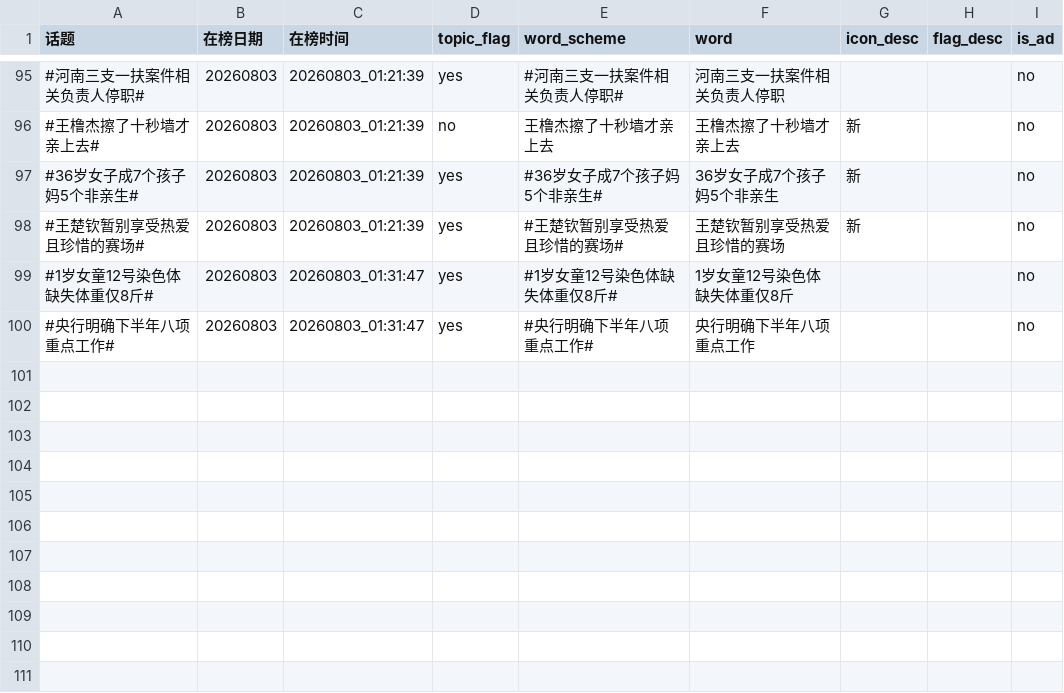
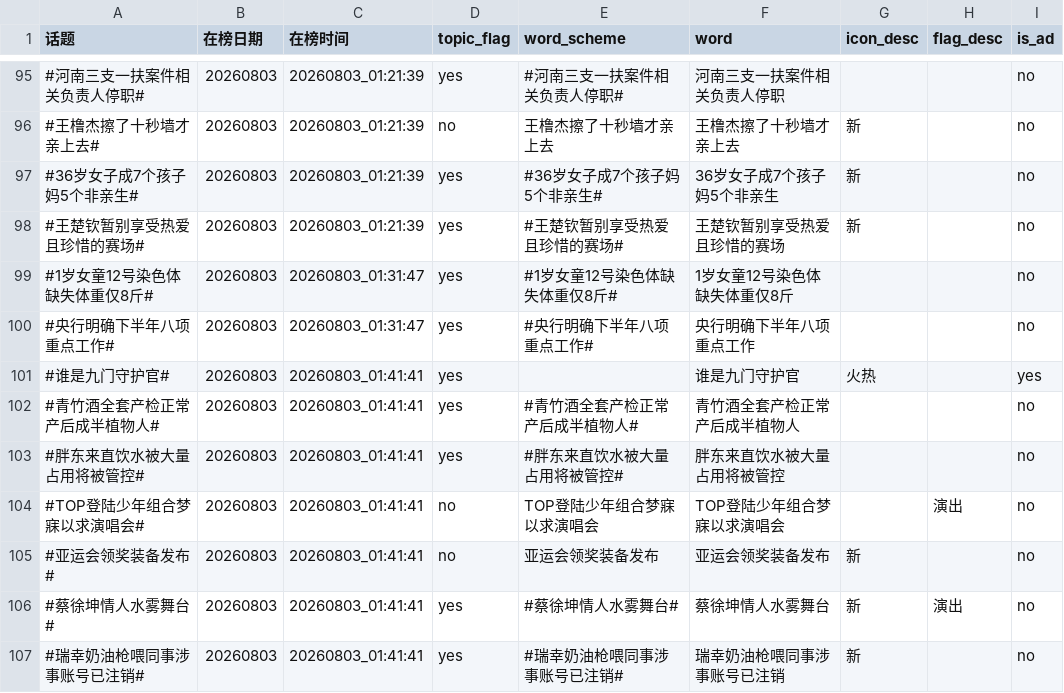
Before and after one commit to xxhe504/hottopic, a TSV file: data/weibo/wb_hottopic_20260803.tsv, drawn as a sheet; only a part is shown, gaps mark what is left out.

```diff
--- a/data/weibo/wb_hottopic_20260803.tsv
+++ b/data/weibo/wb_hottopic_20260803.tsv
@@ -100 +100,8 @@
 #央行明确下半年八项重点工作#	20260803	20260803_01:31:47	yes	#央行明确下半年八项重点工作#	央行明确下半年八项重点工作			no
+#谁是九门守护官#	20260803	20260803_01:41:41	yes		谁是九门守护官	火热		yes
+#青竹酒全套产检正常产后成半植物人#	20260803	20260803_01:41:41	yes	#青竹酒全套产检正常产后成半植物人#	青竹酒全套产检正常产后成半植物人			no
+#胖东来直饮水被大量占用将被管控#	20260803	20260803_01:41:41	yes	#胖东来直饮水被大量占用将被管控#	胖东来直饮水被大量占用将被管控			no
+#TOP登陆少年组合梦寐以求演唱会#	20260803	20260803_01:41:41	no	TOP登陆少年组合梦寐以求演唱会	TOP登陆少年组合梦寐以求演唱会		演出	no
+#亚运会领奖装备发布#	20260803	20260803_01:41:41	no	亚运会领奖装备发布	亚运会领奖装备发布	新		no
+#蔡徐坤情人水雾舞台#	20260803	20260803_01:41:41	yes	#蔡徐坤情人水雾舞台#	蔡徐坤情人水雾舞台	新	演出	no
+#瑞幸奶油枪喂同事涉事账号已注销#	20260803	20260803_01:41:41	yes	#瑞幸奶油枪喂同事涉事账号已注销#	瑞幸奶油枪喂同事涉事账号已注销	新		no
```
Also changed, not shown: 2 other files.
